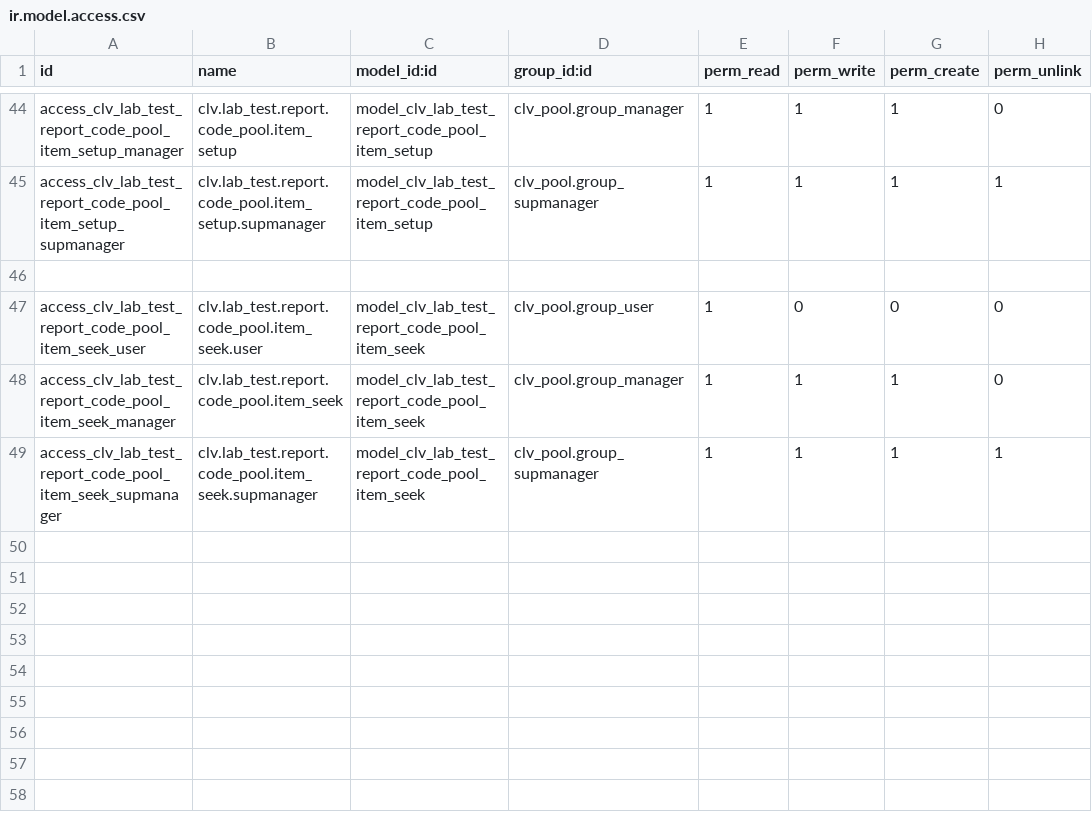
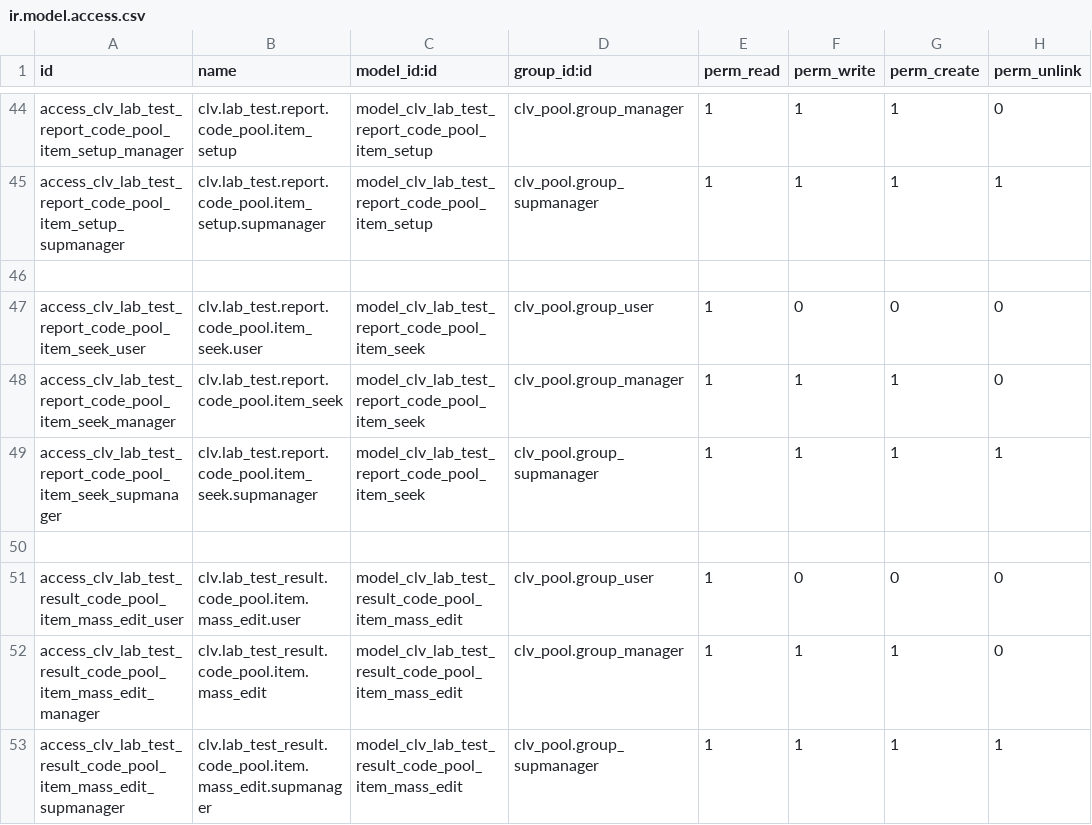
Before and after one commit to MostlyOpen/clvsol_odoo_addons_jcafb, a CSV file: clv_lab_test_pool_jcafb/security/ir.model.access.csv, drawn as a sheet; only a part is shown, gaps mark what is left out; the diff names each change by its address in the sheet, - before the commit and + after, or states it on an @@ line.

Commit message:
[IMP] clv_lab_test_pool_jcafb (ADD wizard/lab_test_result_code_pool_item_mass_edit)

```diff
--- a/clv_lab_test_pool_jcafb/security/ir.model.access.csv
+++ b/clv_lab_test_pool_jcafb/security/ir.model.access.csv
+row 50: (empty)
+row 51: access_clv_lab_test_result_code_pool_item_mass_edit_user | clv.lab_test_result.code_pool.item.mass_edit.user | model_clv_lab_test_result_code_pool_item_mass_edit | clv_pool.group_user | 1 | 0 | 0 | 0
+row 52: access_clv_lab_test_result_code_pool_item_mass_edit_manager | clv.lab_test_result.code_pool.item.mass_edit | model_clv_lab_test_result_code_pool_item_mass_edit | clv_pool.group_manager | 1 | 1 | 1 | 0
+row 53: access_clv_lab_test_result_code_pool_item_mass_edit_supmanager | clv.lab_test_result.code_pool.item.mass_edit.supmanager | model_clv_lab_test_result_code_pool_item_mass_edit | clv_pool.group_supmanager | 1 | 1 | 1 | 1
```
Also changed, not shown: 4 other files.
